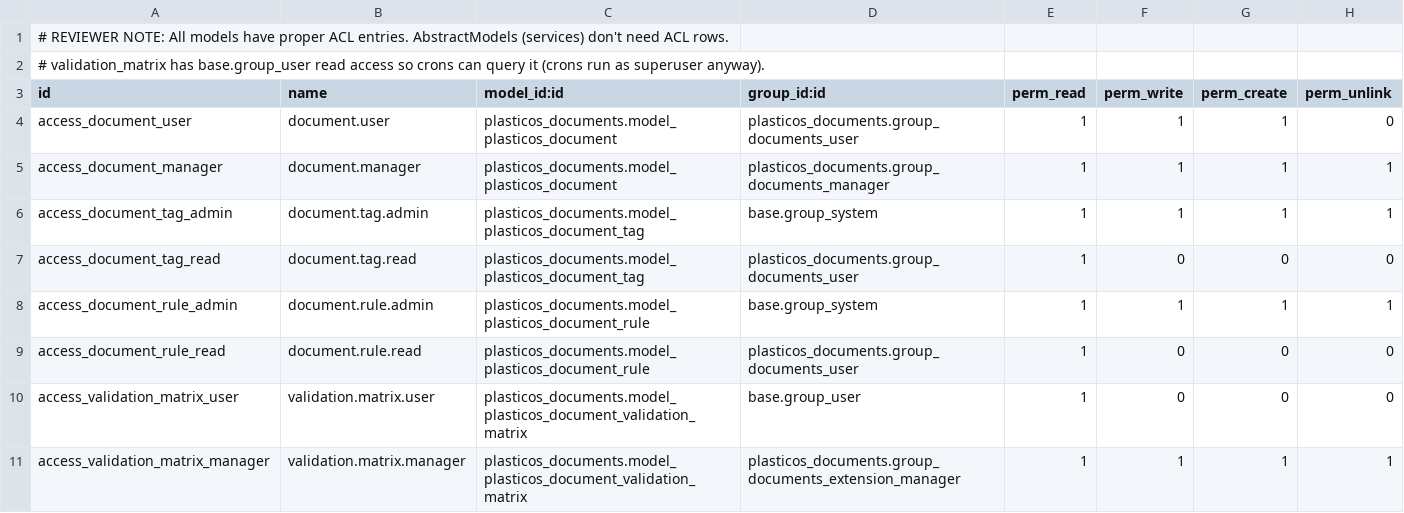
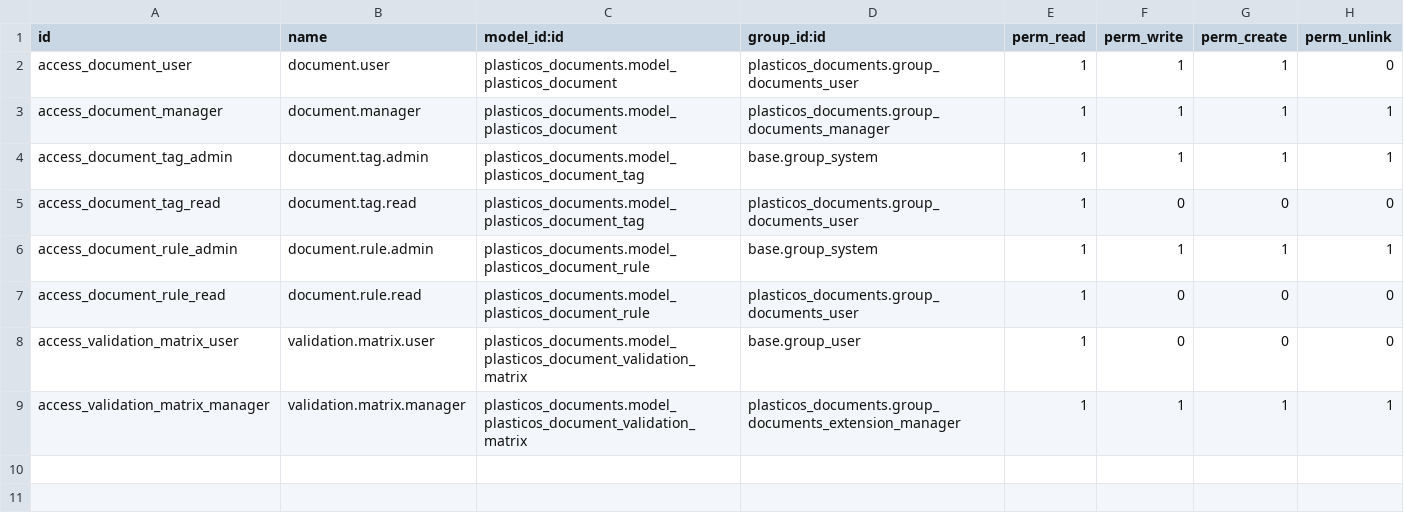
Before and after one commit to cryptoxdog/IB-Odoo_19, a CSV file: plasticos_documents/security/ir.model.access.csv, drawn as a sheet.

```diff
--- a/plasticos_documents/security/ir.model.access.csv
+++ b/plasticos_documents/security/ir.model.access.csv
@@ -1,3 +1 @@
-# REVIEWER NOTE: All models have proper ACL entries. AbstractModels (services) don't need ACL rows.
-# validation_matrix has base.group_user read access so crons can query it (crons run as superuser anyway).
 id,name,model_id:id,group_id:id,perm_read,perm_write,perm_create,perm_unlink
```
Also changed, not shown: 10 other files.
